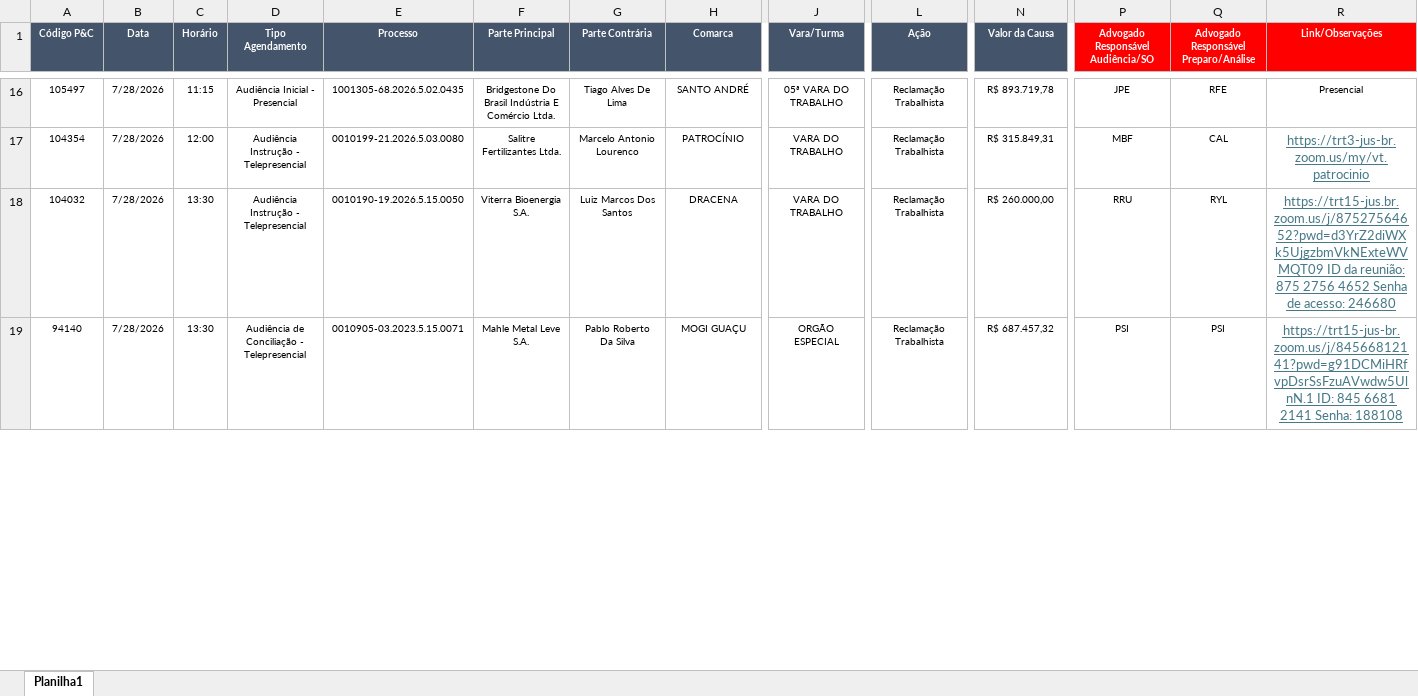
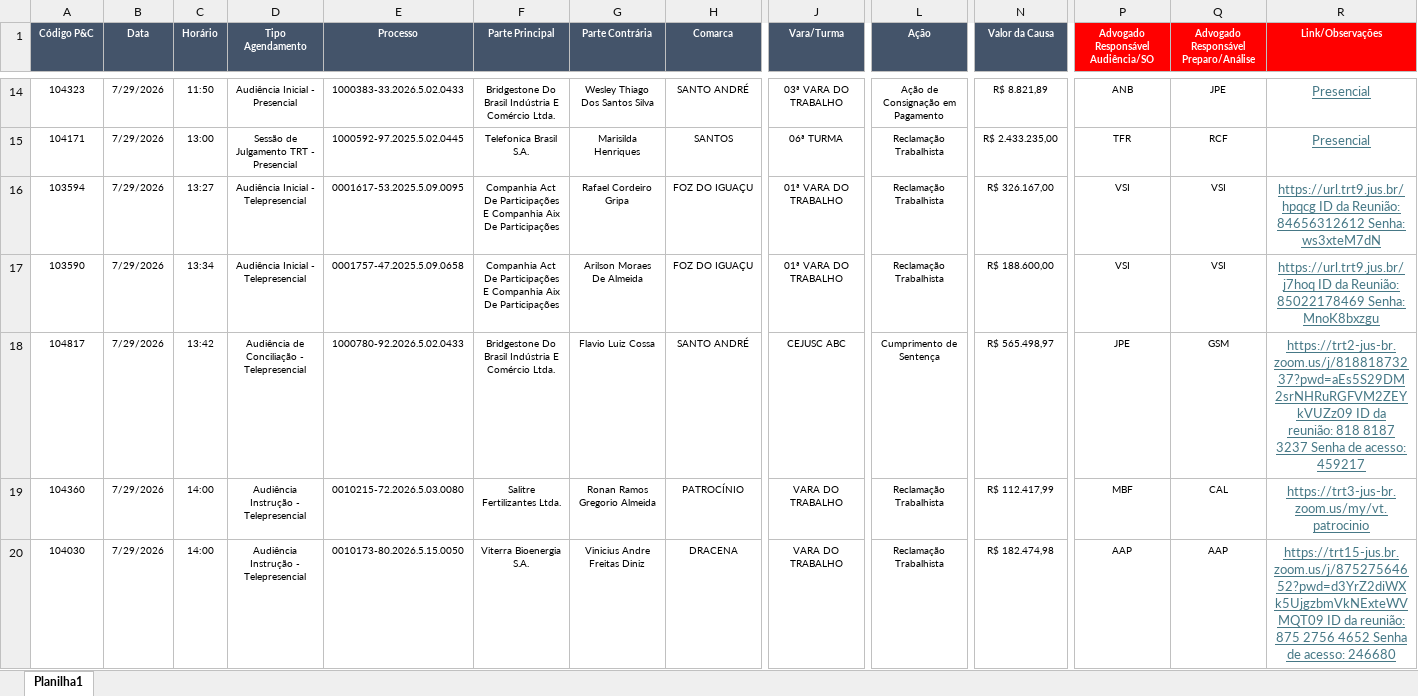
Before and after one commit to peixotoecury/dashboard-juridico, an Excel workbook: Pauta_de_Audiencias.xlsx, sheet Planilha1, drawn as a sheet; only a part is shown, gaps mark what is left out; values as stored, in another font and other column widths than the file's, no borders; removed rows and columns are numbered as before the commit, all else as after; rows hold the shown columns only; the diff covers the shown part only; the diff names each change by its address in the sheet, - before the commit and + after, or states it on an @@ line.

Commit message:
Audiências: sync 2026-07-29 — Pauta de Audiências.xlsx

```diff
--- a/Pauta_de_Audiencias.xlsx (sheet Planilha1)
+++ b/Pauta_de_Audiencias.xlsx (sheet Planilha1)
-A14 (Código P&C): 105497
+A14 (Código P&C): 104323
-B14 (Data): 7/28/2026
+B14 (Data): 7/29/2026
-C14 (Horário): 11:15
+C14 (Horário): 11:50
-E14 (Processo): 1001305-68.2026.5.02.0435
+E14 (Processo): 1000383-33.2026.5.02.0433
-G14 (Parte Contrária): Tiago Alves De Lima
+G14 (Parte Contrária): Wesley Thiago Dos Santos Silva
-J14 (Vara/Turma): 05ª VARA DO TRABALHO
+J14 (Vara/Turma): 03ª VARA DO TRABALHO
-L14 (Ação): Reclamação Trabalhista
+L14 (Ação): Ação de Consignação em Pagamento
-N14 (Valor da Causa): R$ 893.719,78
+N14 (Valor da Causa): R$ 8.821,89
-P14: JPE
+P14: ANB
-Q14: RFE
+Q14: JPE
@@ R14 underline: off → on, text colour: black → #467886, text size: larger @@
+row 15: 104171 | 7/29/2026 | 13:00 | Sessão de Julgamento TRT - Presencial | 1000592-97.2025.5.02.0445 | Telefonica Brasil S.A. | Marisilda Henriques | SANTOS | 06ª TURMA | Reclamação Trabalhista | R$ 2.433.235,00 | TFR | RCF | Presencial
+row 16: 103594 | 7/29/2026 | 13:27 | Audiência Inicial - Telepresencial | 0001617-53.2025.5.09.0095 | Companhia Act De Participações E Companhia Aix De Participações | Rafael Cordeiro Gripa | FOZ DO IGUAÇU | 01ª VARA DO TRABALHO | Reclamação Trabalhista | R$ 326.167,00 | VSI | VSI | https://url.trt9.jus.br/hpqcg ID da Reunião: 84656312612 Senha: ws3xteM7dN
+row 17: 103590 | 7/29/2026 | 13:34 | Audiência Inicial - Telepresencial | 0001757-47.2025.5.09.0658 | Companhia Act De Participações E Companhia Aix De Participações | Arilson Moraes De Almeida | FOZ DO IGUAÇU | 01ª VARA DO TRABALHO | Reclamação Trabalhista | R$ 188.600,00 | VSI | VSI | https://url.trt9.jus.br/j7hoq ID da Reunião: 85022178469 Senha: MnoK8bxzgu
+row 18: 104817 | 7/29/2026 | 13:42 | Audiência de Conciliação - Telepresencial | 1000780-92.2026.5.02.0433 | Bridgestone Do Brasil Indústria E Comércio Ltda. | Flavio Luiz Cossa | SANTO ANDRÉ | CEJUSC ABC | Cumprimento de Sentença | R$ 565.498,97 | JPE | GSM | https://trt2-jus-br.zoom.us/j/81881873237?pwd=aEs5S29DM2srNHRuRGFVM2ZEYkVUZz09 ID da reunião: 818 8187 3237 Senha de acesso: 459217
-A19 (Código P&C): 104354
+A19 (Código P&C): 104360
-B19:B20 (Data): 7/28/2026
+B19:B20 (Data): 7/29/2026
-C19 (Horário): 12:00
+C19 (Horário): 14:00
-E19 (Processo): 0010199-21.2026.5.03.0080
+E19 (Processo): 0010215-72.2026.5.03.0080
-G19 (Parte Contrária): Marcelo Antonio Lourenco
+G19 (Parte Contrária): Ronan Ramos Gregorio Almeida
-N19 (Valor da Causa): R$ 315.849,31
+N19 (Valor da Causa): R$ 112.417,99
-A20 (Código P&C): 104032
+A20 (Código P&C): 104030
-C20 (Horário): 13:30
+C20 (Horário): 14:00
-E20 (Processo): 0010190-19.2026.5.15.0050
+E20 (Processo): 0010173-80.2026.5.15.0050
-G20 (Parte Contrária): Luiz Marcos Dos Santos
+G20 (Parte Contrária): Vinicius Andre Freitas Diniz
-N20 (Valor da Causa): R$ 260.000,00
+N20 (Valor da Causa): R$ 182.474,98
-P20: RRU
+P20: AAP
-Q20: RYL
+Q20: AAP
-row 19: 94140 | 7/28/2026 | 13:30 | Audiência de Conciliação - Telepresencial | 0010905-03.2023.5.15.0071 | Mahle Metal Leve S.A. | Pablo Roberto Da Silva | MOGI GUAÇU | ORGÃO ESPECIAL | Reclamação Trabalhista | R$ 687.457,32 | PSI | PSI | https://trt15-jus-br.zoom.us/j/84566812141?pwd=g91DCMiHRfvpDsrSsFzuAVwdw5UlnN.1 ID: 845 6681 2141 Senha: 188108
```
Also changed, not shown: 12 added rows, 15 removed rows, 98 edited cells and cell formats elsewhere in this sheet.
